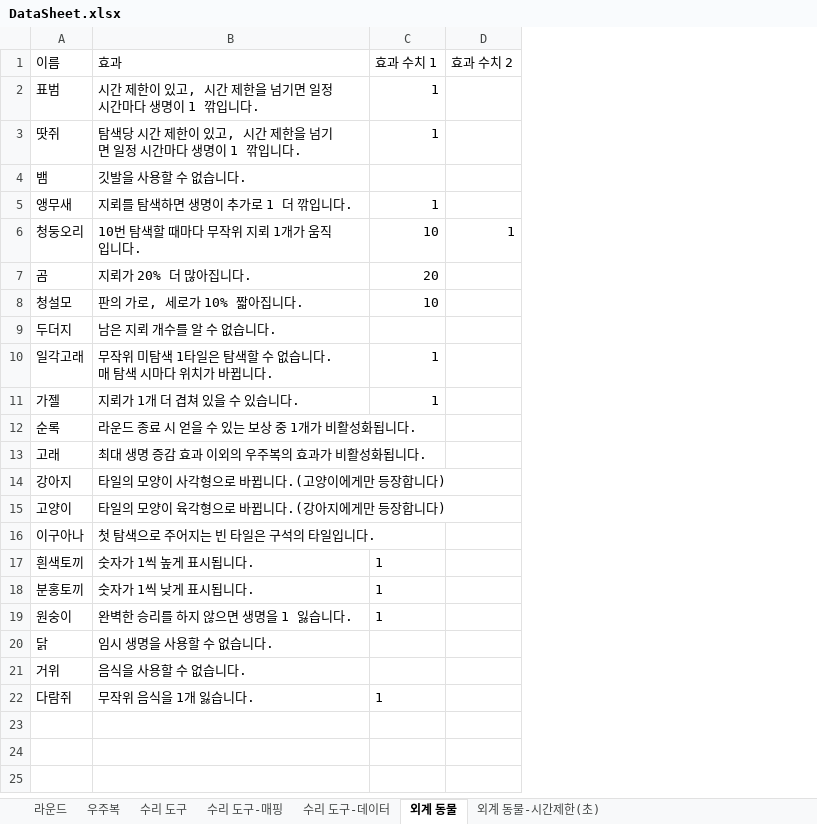
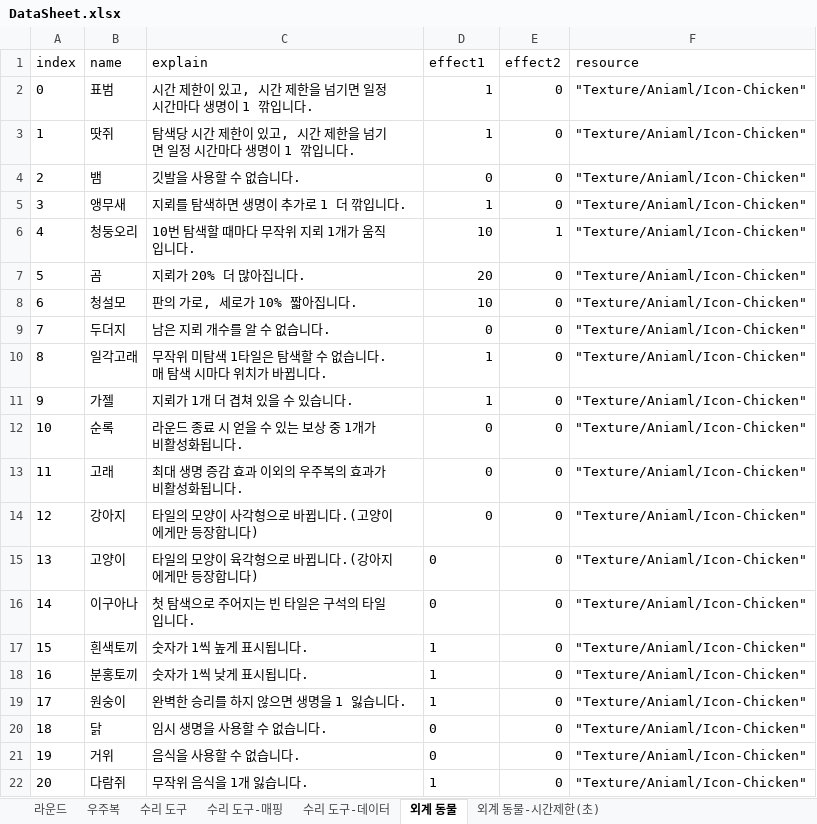
Before and after one commit to nelpsos/minesweeper-galaxy, an Excel workbook: ProjectPlan/DataSheet.xlsx, sheet 외계 동물, drawn as a sheet; values as stored, in another font and other column widths than the file's, no borders; charts and pictures not drawn; removed rows and columns are numbered as before the commit, all else as after; the diff names each change by its address in the sheet, - before the commit and + after, or states it on an @@ line.

```diff
--- a/ProjectPlan/DataSheet.xlsx (sheet 외계 동물)
+++ b/ProjectPlan/DataSheet.xlsx (sheet 외계 동물)
+column A, rows 2-22: 0 | 1 | 2 | 3 | 4 | 5 | 6 | 7 | 8 | 9 | 10 | 11 | 12 | 13 | 14 | 15 | 16 | 17 | 18 | 19 | 20
-column D, row 6: 1
+column E, rows 2-22: 0 | 0 | 0 | 0 | 1 | 0 | 0 | 0 | 0 | 0 | 0 | 0 | 0 | 0 | 0 | 0 | 0 | 0 | 0 | 0 | 0
+column F, rows 2-22: all "Texture/Aniaml/Icon-Chicken"
-row 1: 이름 | 효과 | 효과 수치 1 | 효과 수치 2
+row 1: index | name | explain | effect1 | effect2 | resource
-D4: (empty)
+D4: 0
-D9: (empty)
+D9: 0
-D12:D16: (empty)
+D12:D16: 0
-D20:D21: (empty)
+D20:D21: 0
```
Also changed, not shown: sheet 수리 도구, sheet 우주복, sheet 수리 도구-데이터, sheet 라운드, formulas that keep their value, charts or pictures, 49 other files.
